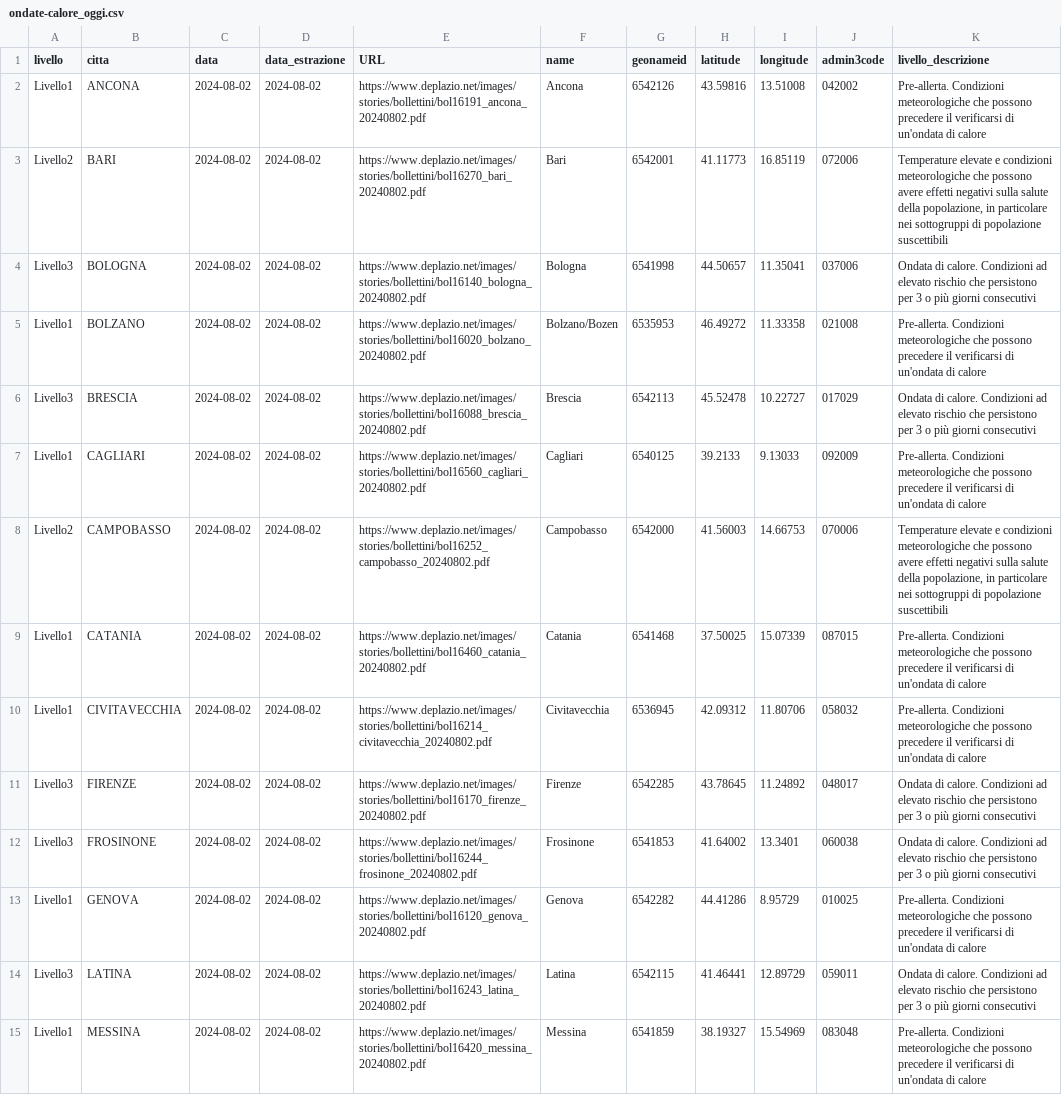
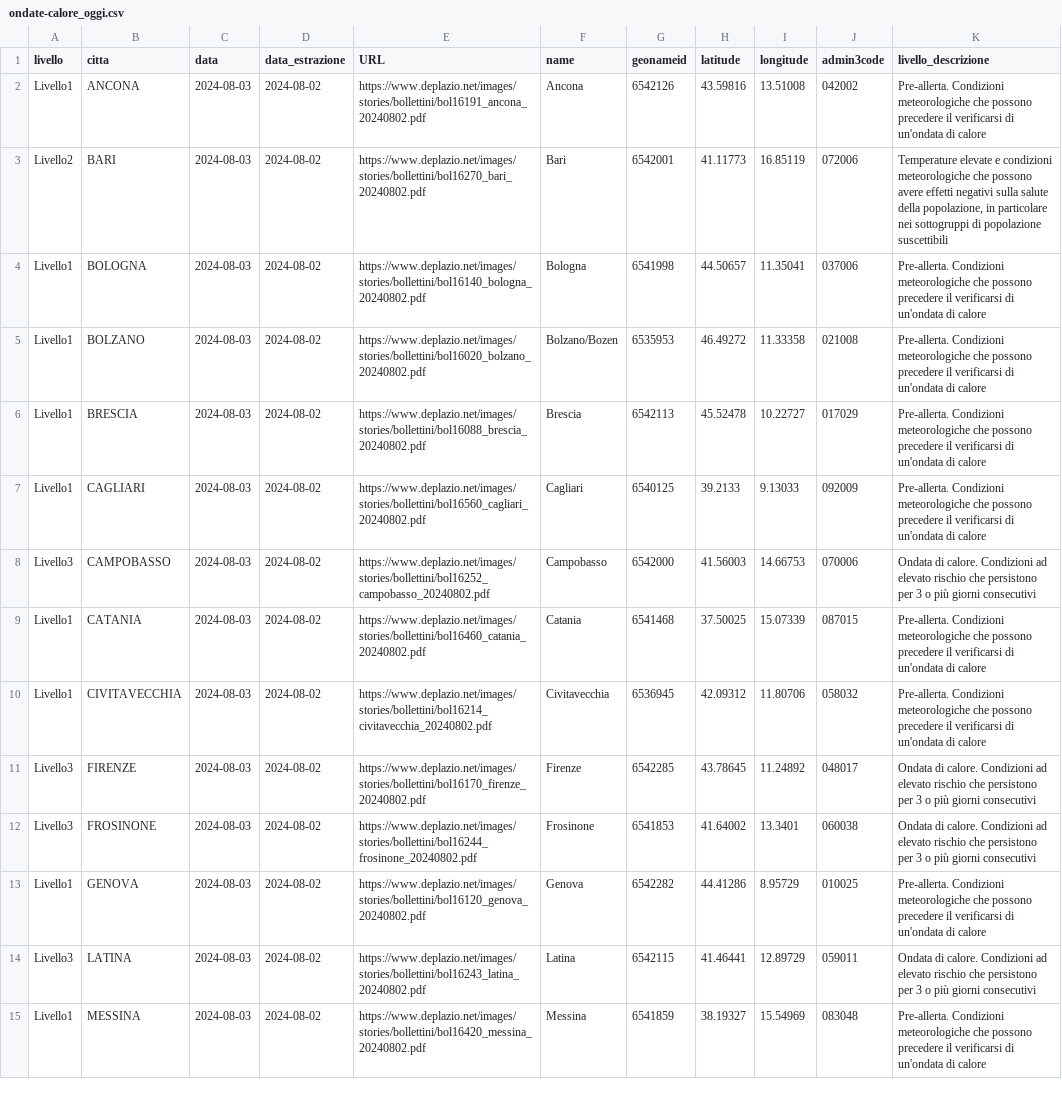
Before and after one commit to ondata/ondate-calore, a CSV file: data/ondate-calore_oggi.csv, drawn as a sheet; only a part is shown; the diff covers the shown part only; the diff names each change by its address in the sheet, - before the commit and + after, or states it on an @@ line.

```diff
--- a/data/ondate-calore_oggi.csv
+++ b/data/ondate-calore_oggi.csv
-C2:C15 (data): 2024-08-02
+C2:C15 (data): 2024-08-03
-A4 (livello): Livello3
+A4 (livello): Livello1
-K4 (livello_descrizione): Ondata di calore. Condizioni ad elevato rischio che persistono per 3 o più giorni consecutivi
+K4 (livello_descrizione): Pre-allerta. Condizioni meteorologiche che possono precedere il verificarsi di un'ondata di calore
-A6 (livello): Livello3
+A6 (livello): Livello1
-K6 (livello_descrizione): Ondata di calore. Condizioni ad elevato rischio che persistono per 3 o più giorni consecutivi
+K6 (livello_descrizione): Pre-allerta. Condizioni meteorologiche che possono precedere il verificarsi di un'ondata di calore
-A8 (livello): Livello2
+A8 (livello): Livello3
-K8 (livello_descrizione): Temperature elevate e condizioni meteorologiche che possono avere effetti negativi sulla salute della popolazione, in particolare nei sottogruppi di popolazione suscettibili
+K8 (livello_descrizione): Ondata di calore. Condizioni ad elevato rischio che persistono per 3 o più giorni consecutivi
```
Also changed, not shown: 19 edited cells elsewhere in this file, elaborazioni/ondate-calore_oggi.csv.
